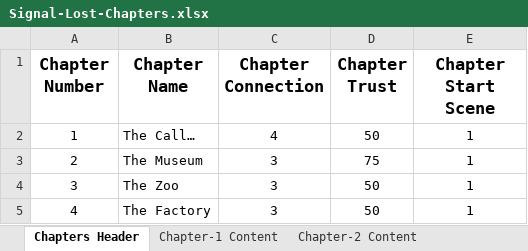
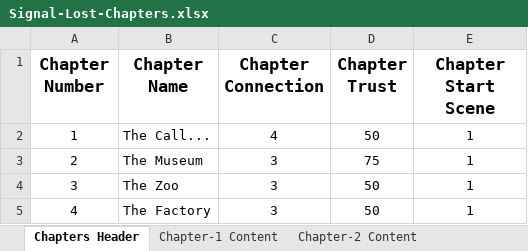
Before and after one commit to Furnok/Signal-Lost, an Excel workbook: Build/Signal-Lost-Chapters.xlsx, sheet Chapters Header, drawn as a sheet; values as stored, in another font and other column widths than the file's, no borders; table styles not drawn; the diff names each change by its address in the sheet, - before the commit and + after, or states it on an @@ line.

Commit message:
Fix: Connection Name

```diff
--- a/Build/Signal-Lost-Chapters.xlsx (sheet Chapters Header)
+++ b/Build/Signal-Lost-Chapters.xlsx (sheet Chapters Header)
-B2 (Chapter Name): The Call…
+B2 (Chapter Name): The Call...
```
Also changed, not shown: sheet Chapter-3 Content, sheet Chapter-4 Content, sheet Chapter-1 Content, sheet Chapter-2 Content, 6 other files.
